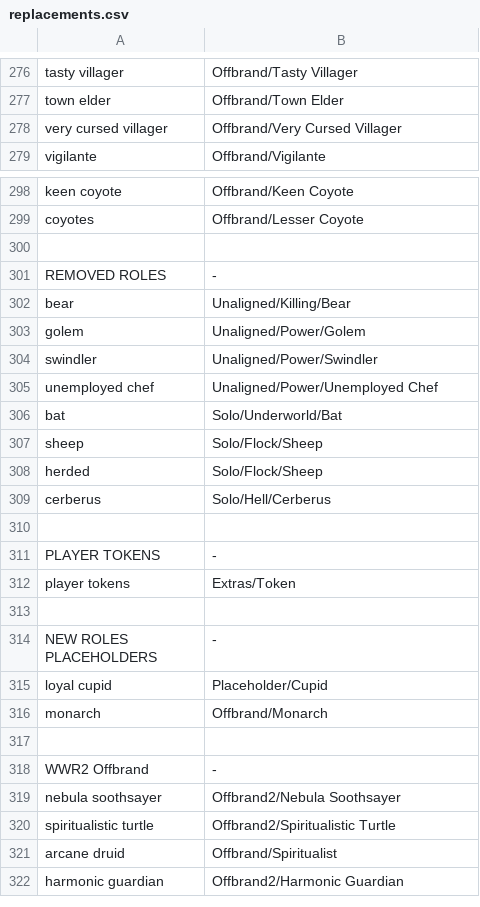
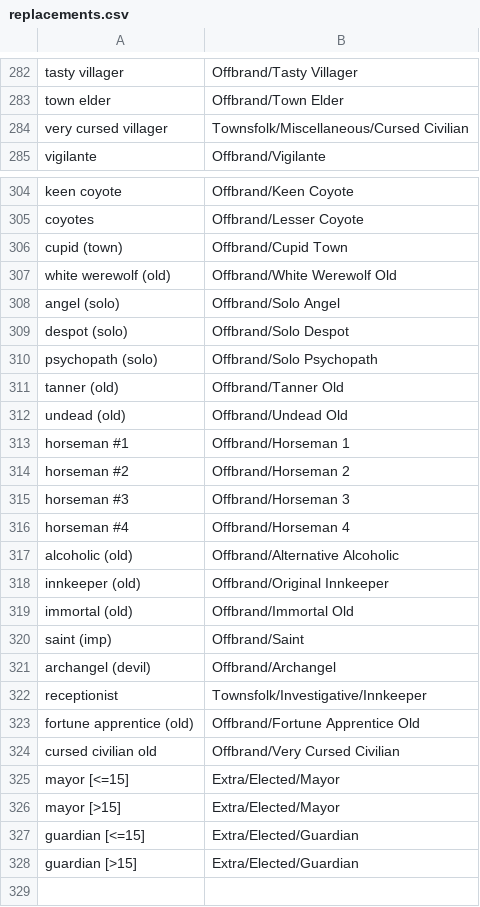
Before and after one commit to WerewolvesRevamped/Werewolves-Icons, a CSV file: replacements.csv, drawn as a sheet; only a part is shown, gaps mark what is left out; the shorter side is filled out with more unchanged rows; the diff covers the shown part only.

Commit message:
offbrand icons and replacements

```diff
--- a/replacements.csv
+++ b/replacements.csv
@@ -277,3 +283,3 @@ tasty villager,Offbrand/Tasty Villager
 town elder,Offbrand/Town Elder
-very cursed villager,Offbrand/Very Cursed Villager
+very cursed villager,Townsfolk/Miscellaneous/Cursed Civilian
 vigilante,Offbrand/Vigilante
@@ -299,2 +305,25 @@ keen coyote,Offbrand/Keen Coyote
 coyotes,Offbrand/Lesser Coyote
+cupid (town),Offbrand/Cupid Town
+white werewolf (old),Offbrand/White Werewolf Old
+angel (solo),Offbrand/Solo Angel
+despot (solo),Offbrand/Solo Despot
+psychopath (solo),Offbrand/Solo Psychopath
+tanner (old),Offbrand/Tanner Old
+undead (old),Offbrand/Undead Old
+horseman #1,Offbrand/Horseman 1
+horseman #2,Offbrand/Horseman 2
+horseman #3,Offbrand/Horseman 3
+horseman #4,Offbrand/Horseman 4
+alcoholic (old),Offbrand/Alternative Alcoholic
+innkeeper (old),Offbrand/Original Innkeeper
+immortal (old),Offbrand/Immortal Old
+saint (imp),Offbrand/Saint
+archangel (devil),Offbrand/Archangel
+receptionist,Townsfolk/Investigative/Innkeeper
+fortune apprentice (old),Offbrand/Fortune Apprentice Old
+cursed civilian old,Offbrand/Very Cursed Civilian
+mayor [<=15],Extra/Elected/Mayor
+mayor [>15],Extra/Elected/Mayor
+guardian [<=15],Extra/Elected/Guardian
+guardian [>15],Extra/Elected/Guardian
 
```
Also changed, not shown: 6 added rows elsewhere in this file, 12 other files.
